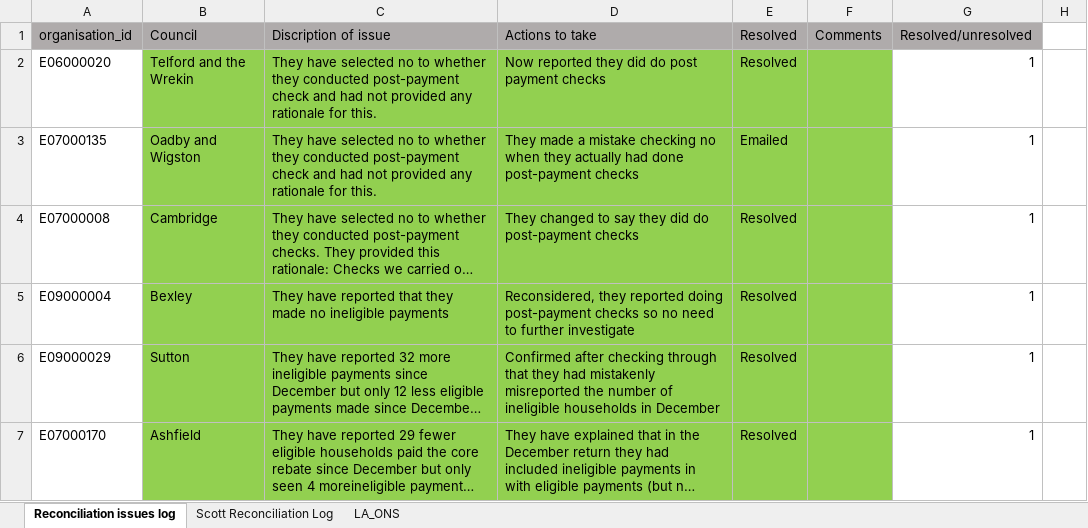
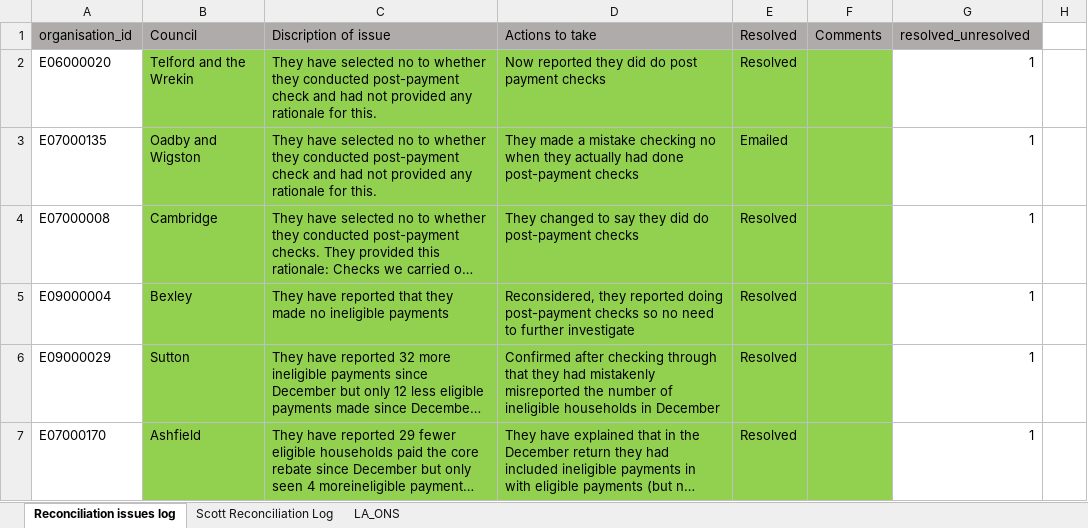
Before and after one commit to Em1lyK/ctrebate_recon, an Excel workbook: Input/230621 - validations logs_ek.xlsx, sheet Reconciliation issues log, drawn as a sheet; only a part is shown; long unchanged cells end in …; values as stored, in another font and other column widths than the file's, no borders; the diff names each change by its address in the sheet, - before the commit and + after, or states it on an @@ line.

Commit message:
Improve efficiency?

```diff
--- a/Input/230621 - validations logs_ek.xlsx (sheet Reconciliation issues log)
+++ b/Input/230621 - validations logs_ek.xlsx (sheet Reconciliation issues log)
-G1: Resolved/unresolved
+G1: resolved_unresolved
```
